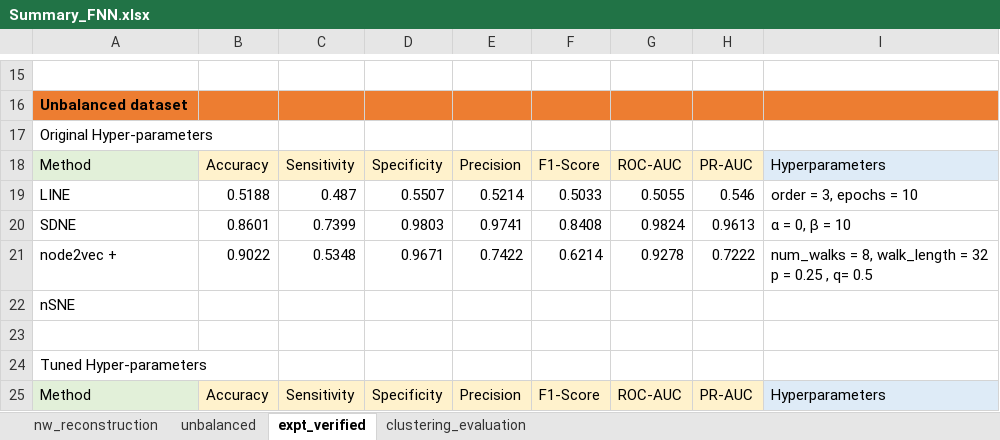
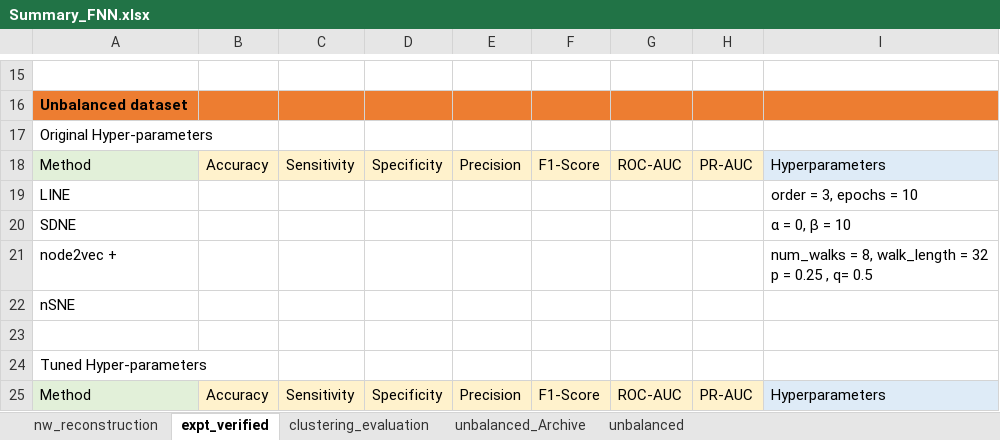
Before and after one commit to tengann/IAV_PPI_Graph_Embedding_Review, an Excel workbook: results/Summary_FNN.xlsx, sheet expt_verified, drawn as a sheet; only a part is shown, gaps mark what is left out; values as stored, in another font and other column widths than the file's, no borders; removed rows and columns are numbered as before the commit, all else as after; ↵ is a line break in a cell; the diff names each change by its address in the sheet, - before the commit and + after, or states it on an @@ line.

```diff
--- a/results/Summary_FNN.xlsx (sheet expt_verified)
+++ b/results/Summary_FNN.xlsx (sheet expt_verified)
+sheet tab: unbalanced_Archive
@@ sheet tab order changed: nw_reconstruction | expt_verified | clustering_evaluation | unbalanced_Archive | unbalanced @@
-row 19: LINE | 0.5188 | 0.487 | 0.5507 | 0.5214 | 0.5033 | 0.5055 | 0.546 | order = 3, epochs = 10
-row 20: SDNE | 0.8601 | 0.7399 | 0.9803 | 0.9741 | 0.8408 | 0.9824 | 0.9613 | α = 0, β = 10
-row 21: node2vec + | 0.9022 | 0.5348 | 0.9671 | 0.7422 | 0.6214 | 0.9278 | 0.7222 | num_walks = 8, walk_length = 32 ↵ p = 0.25 , q= 0.5
+row 19: LINE |  |  |  |  |  |  |  | order = 3, epochs = 10
+row 20: SDNE |  |  |  |  |  |  |  | α = 0, β = 10
+row 21: node2vec + |  |  |  |  |  |  |  | num_walks = 8, walk_length = 32 ↵ p = 0.25 , q= 0.5
```
Also changed, not shown: sheet unbalanced, sheet clustering_evaluation, results/Hyperparameter_Tuning/FNN_Unbalanced_and_ExptVerified.xlsx, 3 other files.
